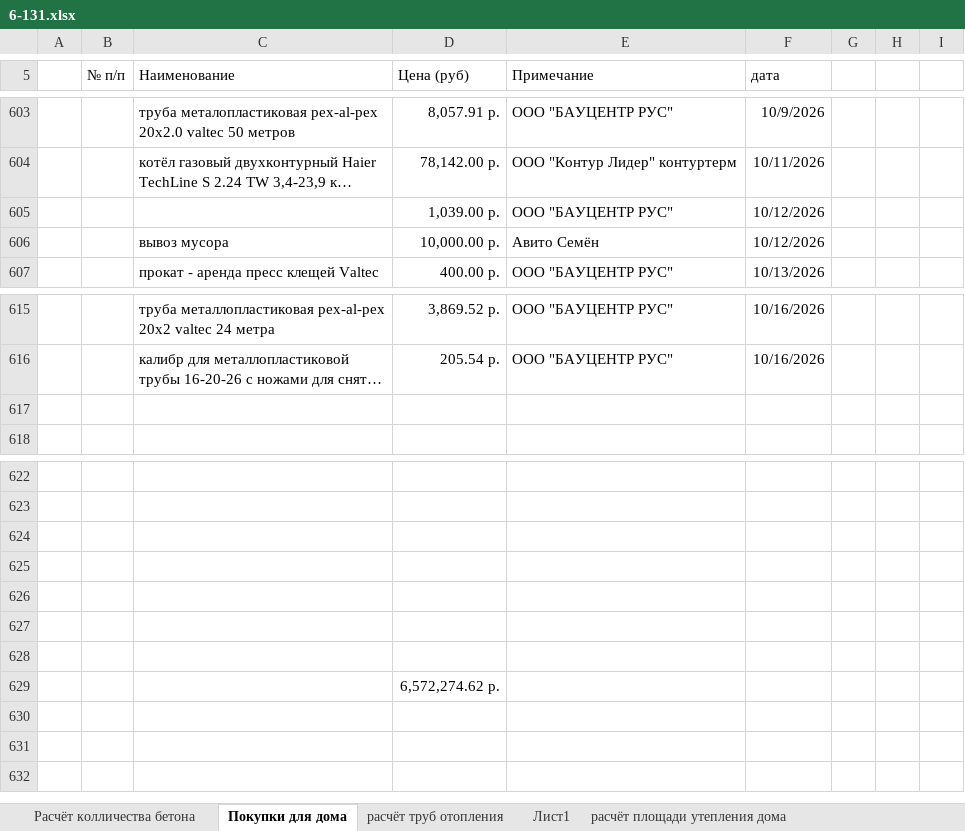
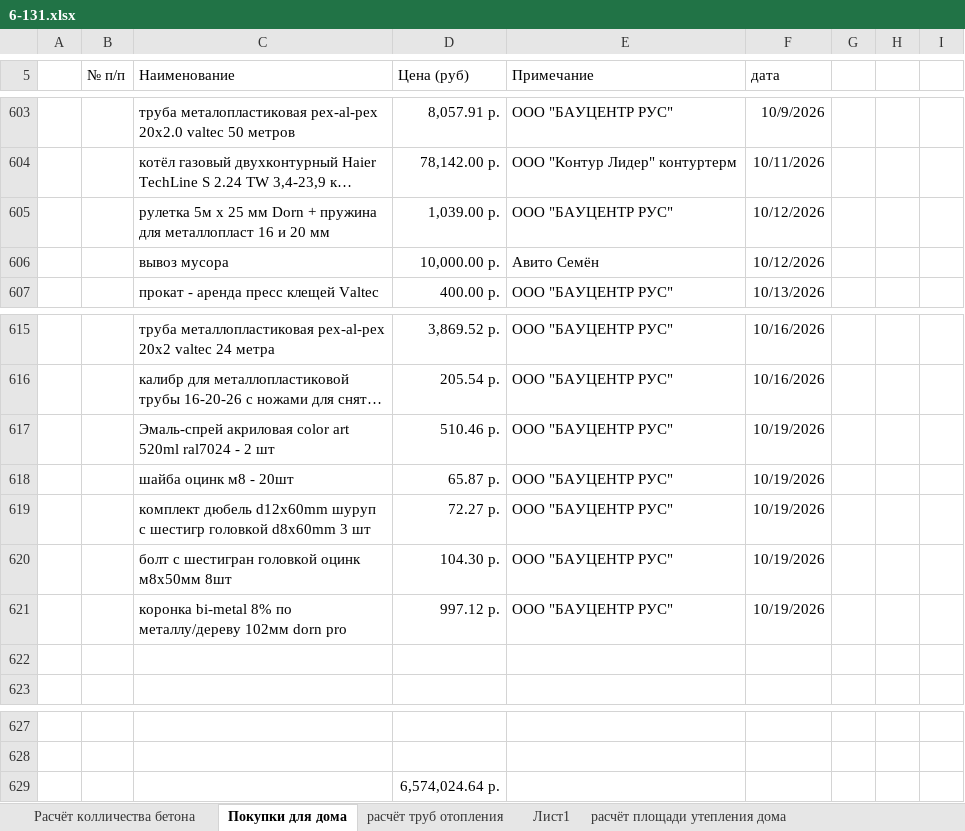
Before and after one commit to zip1982b/my_home, an Excel workbook: 6-131.xlsx, sheet Покупки для дома, drawn as a sheet; only a part is shown, gaps mark what is left out; long unchanged cells end in …; values as stored, in another font and other column widths than the file's, no borders; table styles not drawn; removed rows and columns are numbered as before the commit, all else as after; the diff names each change by its address in the sheet, - before the commit and + after, or states it on an @@ line.

Commit message:
покупки

```diff
--- a/6-131.xlsx (sheet Покупки для дома)
+++ b/6-131.xlsx (sheet Покупки для дома)
-C605 (Наименование): (empty)
+C605 (Наименование): рулетка 5м х 25 мм Dorn + пружина для металлопласт 16 и 20 мм
+row 617:  |  | Эмаль-спрей акриловая color art 520ml ral7024 - 2 шт | 510.46 р. | ООО "БАУЦЕНТР РУС" | 10/19/2026
+row 618:  |  | шайба оцинк м8 - 20шт | 65.87 р. | ООО "БАУЦЕНТР РУС" | 10/19/2026
+row 619:  |  | комплект дюбель d12x60mm шуруп с шестигр головкой d8x60mm 3 шт | 72.27 р. | ООО "БАУЦЕНТР РУС" | 10/19/2026
+row 620:  |  | болт с шестигран головкой оцинк м8х50мм 8шт | 104.30 р. | ООО "БАУЦЕНТР РУС" | 10/19/2026
+row 621:  |  | коронка bi-metal 8% по металлу/дереву 102мм dorn pro | 997.12 р. | ООО "БАУЦЕНТР РУС" | 10/19/2026
-row 624: (empty)
-row 625: (empty)
-row 626: (empty)
-row 627: (empty)
-row 628: (empty)
-D629 (Цена (руб)): 6,572,274.62 р.
+D629 (Цена (руб)): 6,574,024.64 р.
```
